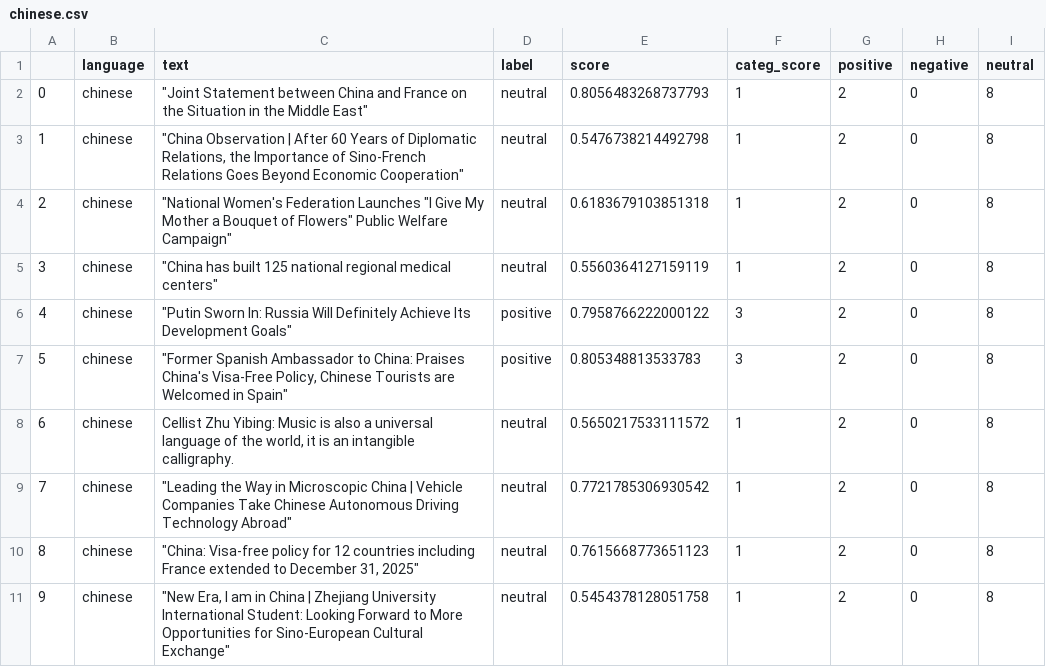
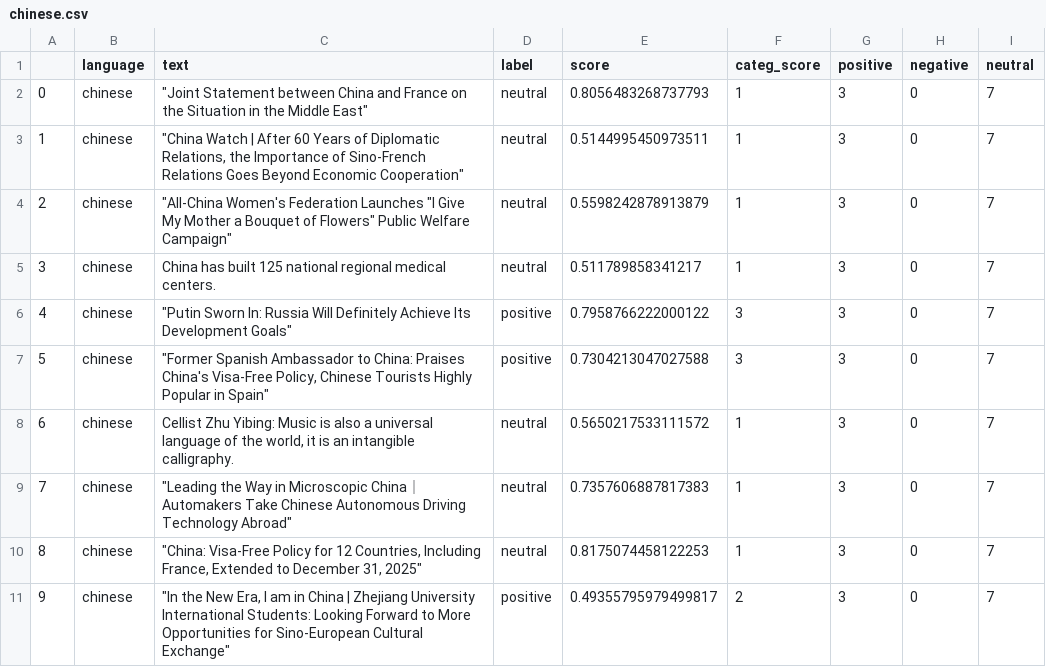
Before and after one commit to mfhan/translatenews, a CSV file: chinese.csv, drawn as a sheet.

```diff
--- a/chinese.csv
+++ b/chinese.csv
@@ -1,11 +1,11 @@
 ,language,text,label,score,categ_score,positive,negative,neutral
-0,chinese,"""Joint Statement between China and France on the Situation in the Middle East""",neutral,0.8056483268737793,1,2,0,8
-1,chinese,"""China Observation | After 60 Years of Diplomatic Relations, the Importance of Sino-French Relations Goes Beyond Economic Cooperation""",neutral,0.5476738214492798,1,2,0,8
-2,chinese,"""National Women's Federation Launches ""I Give My Mother a Bouquet of Flowers"" Public Welfare Campaign""",neutral,0.6183679103851318,1,2,0,8
-3,chinese,"""China has built 125 national regional medical centers""",neutral,0.5560364127159119,1,2,0,8
-4,chinese,"""Putin Sworn In: Russia Will Definitely Achieve Its Development Goals""",positive,0.7958766222000122,3,2,0,8
-5,chinese,"""Former Spanish Ambassador to China: Praises China's Visa-Free Policy, Chinese Tourists are Welcomed in Spain""",positive,0.805348813533783,3,2,0,8
-6,chinese,"Cellist Zhu Yibing: Music is also a universal language of the world, it is an intangible calligraphy.",neutral,0.5650217533111572,1,2,0,8
-7,chinese,"""Leading the Way in Microscopic China | Vehicle Companies Take Chinese Autonomous Driving Technology Abroad""",neutral,0.7721785306930542,1,2,0,8
-8,chinese,"""China: Visa-free policy for 12 countries including France extended to December 31, 2025""",neutral,0.7615668773651123,1,2,0,8
-9,chinese,"""New Era, I am in China | Zhejiang University International Student: Looking Forward to More Opportunities for Sino-European Cultural Exchange""",neutral,0.5454378128051758,1,2,0,8
+0,chinese,"""Joint Statement between China and France on the Situation in the Middle East""",neutral,0.8056483268737793,1,3,0,7
+1,chinese,"""China Watch | After 60 Years of Diplomatic Relations, the Importance of Sino-French Relations Goes Beyond Economic Cooperation""",neutral,0.5144995450973511,1,3,0,7
+2,chinese,"""All-China Women's Federation Launches ""I Give My Mother a Bouquet of Flowers"" Public Welfare Campaign""",neutral,0.5598242878913879,1,3,0,7
+3,chinese,China has built 125 national regional medical centers.,neutral,0.511789858341217,1,3,0,7
+4,chinese,"""Putin Sworn In: Russia Will Definitely Achieve Its Development Goals""",positive,0.7958766222000122,3,3,0,7
+5,chinese,"""Former Spanish Ambassador to China: Praises China's Visa-Free Policy, Chinese Tourists Highly Popular in Spain""",positive,0.7304213047027588,3,3,0,7
+6,chinese,"Cellist Zhu Yibing: Music is also a universal language of the world, it is an intangible calligraphy.",neutral,0.5650217533111572,1,3,0,7
+7,chinese,"""Leading the Way in Microscopic China｜Automakers Take Chinese Autonomous Driving Technology Abroad""",neutral,0.7357606887817383,1,3,0,7
+8,chinese,"""China: Visa-Free Policy for 12 Countries, Including France, Extended to December 31, 2025""",neutral,0.8175074458122253,1,3,0,7
+9,chinese,"""In the New Era, I am in China | Zhejiang University International Students: Looking Forward to More Opportunities for Sino-European Cultural Exchange""",positive,0.49355795979499817,2,3,0,7
```
